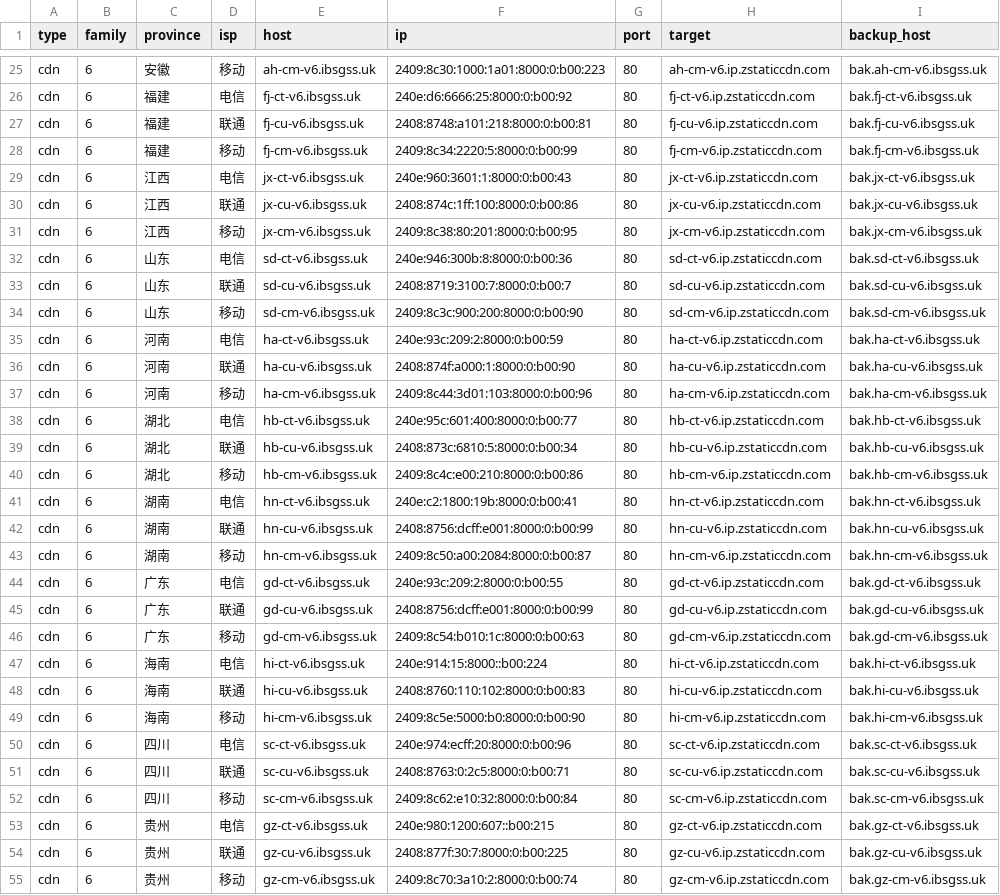
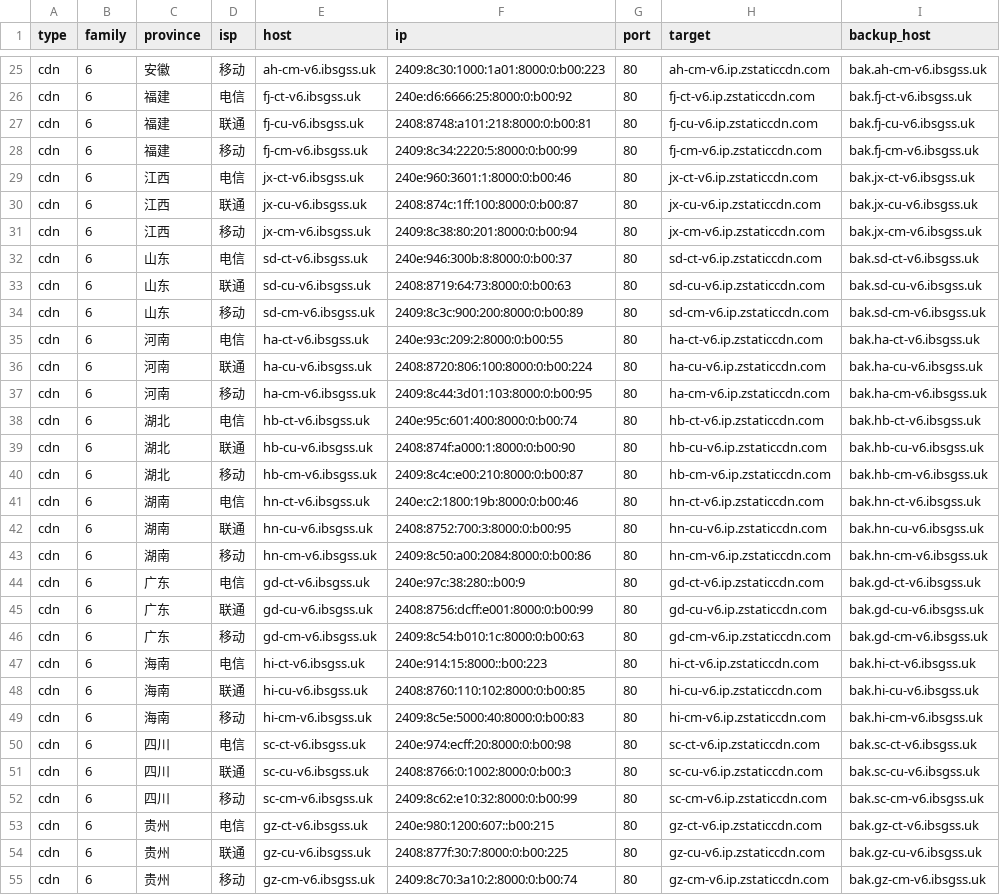
Before and after one commit to Tozward/TcpQuality, a TSV file: nodes/v6.tsv, drawn as a sheet; only a part is shown, gaps mark what is left out; the diff covers the shown part only; the diff names each change by its address in the sheet, - before the commit and + after, or states it on an @@ line.

```diff
--- a/nodes/v6.tsv
+++ b/nodes/v6.tsv
-F29 (ip): 240e:960:3601:1:8000:0:b00:43
+F29 (ip): 240e:960:3601:1:8000:0:b00:46
-F30 (ip): 2408:874c:1ff:100:8000:0:b00:86
+F30 (ip): 2408:874c:1ff:100:8000:0:b00:87
-F31 (ip): 2409:8c38:80:201:8000:0:b00:95
+F31 (ip): 2409:8c38:80:201:8000:0:b00:94
-F32 (ip): 240e:946:300b:8:8000:0:b00:36
+F32 (ip): 240e:946:300b:8:8000:0:b00:37
-F33 (ip): 2408:8719:3100:7:8000:0:b00:7
+F33 (ip): 2408:8719:64:73:8000:0:b00:63
-F34 (ip): 2409:8c3c:900:200:8000:0:b00:90
+F34 (ip): 2409:8c3c:900:200:8000:0:b00:89
-F35 (ip): 240e:93c:209:2:8000:0:b00:59
+F35 (ip): 240e:93c:209:2:8000:0:b00:55
-F36 (ip): 2408:874f:a000:1:8000:0:b00:90
+F36 (ip): 2408:8720:806:100:8000:0:b00:224
-F37 (ip): 2409:8c44:3d01:103:8000:0:b00:96
+F37 (ip): 2409:8c44:3d01:103:8000:0:b00:95
-F38 (ip): 240e:95c:601:400:8000:0:b00:77
+F38 (ip): 240e:95c:601:400:8000:0:b00:74
-F39 (ip): 2408:873c:6810:5:8000:0:b00:34
+F39 (ip): 2408:874f:a000:1:8000:0:b00:90
-F40 (ip): 2409:8c4c:e00:210:8000:0:b00:86
+F40 (ip): 2409:8c4c:e00:210:8000:0:b00:87
-F41 (ip): 240e:c2:1800:19b:8000:0:b00:41
+F41 (ip): 240e:c2:1800:19b:8000:0:b00:46
-F42 (ip): 2408:8756:dcff:e001:8000:0:b00:99
+F42 (ip): 2408:8752:700:3:8000:0:b00:95
-F43 (ip): 2409:8c50:a00:2084:8000:0:b00:87
+F43 (ip): 2409:8c50:a00:2084:8000:0:b00:86
-F44 (ip): 240e:93c:209:2:8000:0:b00:55
+F44 (ip): 240e:97c:38:280::b00:9
-F47 (ip): 240e:914:15:8000::b00:224
+F47 (ip): 240e:914:15:8000::b00:223
-F48 (ip): 2408:8760:110:102:8000:0:b00:83
+F48 (ip): 2408:8760:110:102:8000:0:b00:85
-F49 (ip): 2409:8c5e:5000:b0:8000:0:b00:90
+F49 (ip): 2409:8c5e:5000:40:8000:0:b00:83
-F50 (ip): 240e:974:ecff:20:8000:0:b00:96
+F50 (ip): 240e:974:ecff:20:8000:0:b00:98
-F51 (ip): 2408:8763:0:2c5:8000:0:b00:71
+F51 (ip): 2408:8766:0:1002:8000:0:b00:3
-F52 (ip): 2409:8c62:e10:32:8000:0:b00:84
+F52 (ip): 2409:8c62:e10:32:8000:0:b00:99
```
Also changed, not shown: 56 edited cells elsewhere in this file, nodes/all.tsv, nodes/cdn.tsv, 3 other files.
